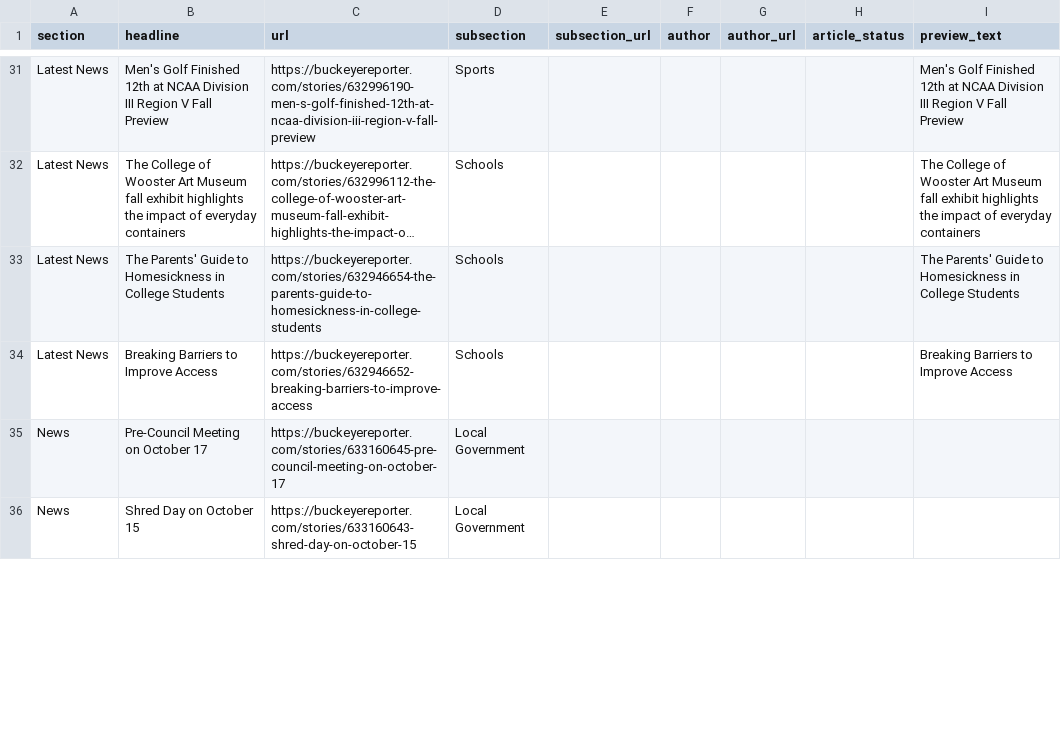
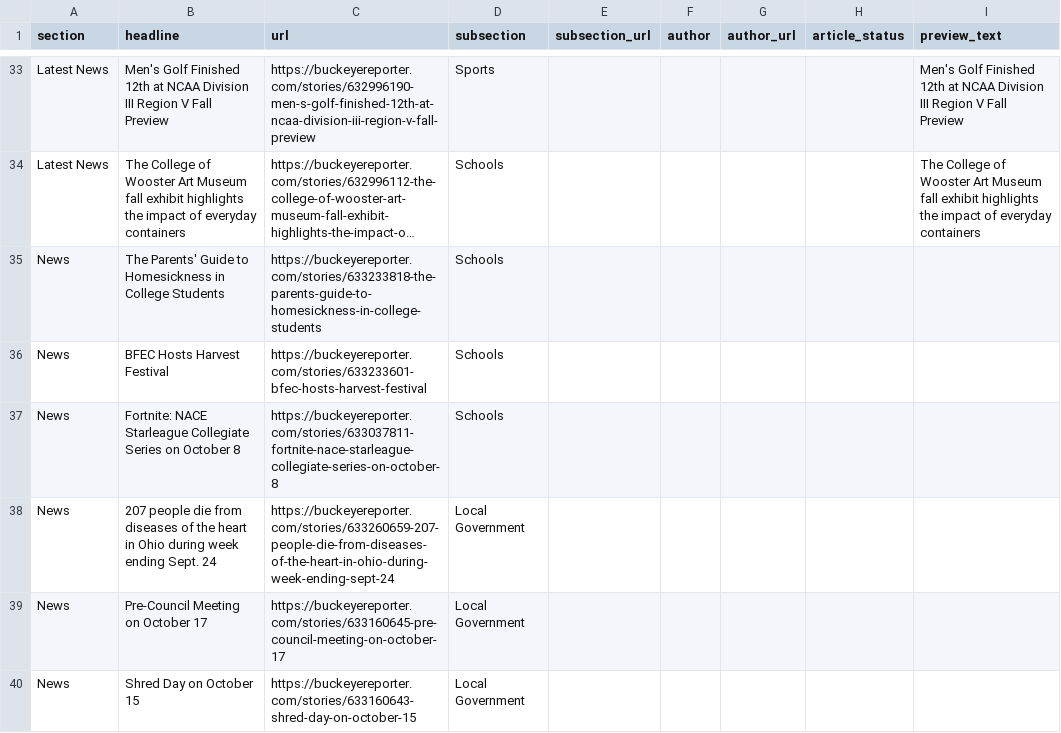
Before and after one commit to petebrown/homework-17-automatic-scraper, a CSV file: scraped_articles.csv, drawn as a sheet; only a part is shown, gaps mark what is left out; long unchanged cells end in …; removed rows and columns are numbered as before the commit, all else as after; the diff covers the shown part only; the diff names each change by its address in the sheet, - before the commit and + after, or states it on an @@ line.

```diff
--- a/scraped_articles.csv
+++ b/scraped_articles.csv
-A35 (section): Latest News
+A35 (section): News
-C35 (url): https://buckeyereporter.com/stories/632946654-the-parents-guide-to-homesickness-in-college-students
+C35 (url): https://buckeyereporter.com/stories/633233818-the-parents-guide-to-homesickness-in-college-students
-I35 (preview_text): The Parents' Guide to Homesickness in College Students
+I35 (preview_text): (empty)
-row 34: Latest News | Breaking Barriers to Improve Access | https://buckeyereporter.com/stories/632946652-breaking-barriers-to-improve-access | Schools |  |  |  |  | Breaking Barriers to Improve Access
+row 36: News | BFEC Hosts Harvest Festival | https://buckeyereporter.com/stories/633233601-bfec-hosts-harvest-festival | Schools
@@ row 38 moved to row 37: News @@
+row 38: News | 207 people die from diseases of the heart in Ohio during week ending Sept. 24 | https://buckeyereporter.com/stories/633260659-207-people-die-from-diseases-of-the-heart-in-ohio-during-week-ending-sept-24 | Local Government
```
Also changed, not shown: 2 added rows, 3 removed rows and 18 edited cells elsewhere in this file.
